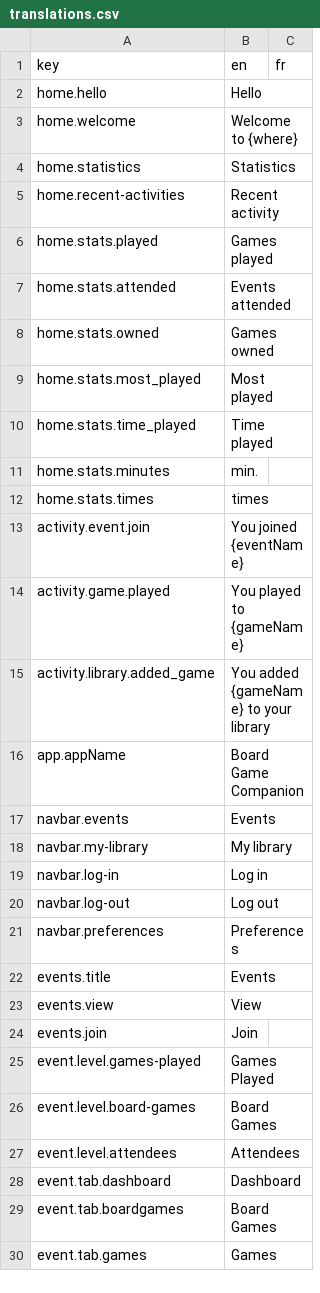
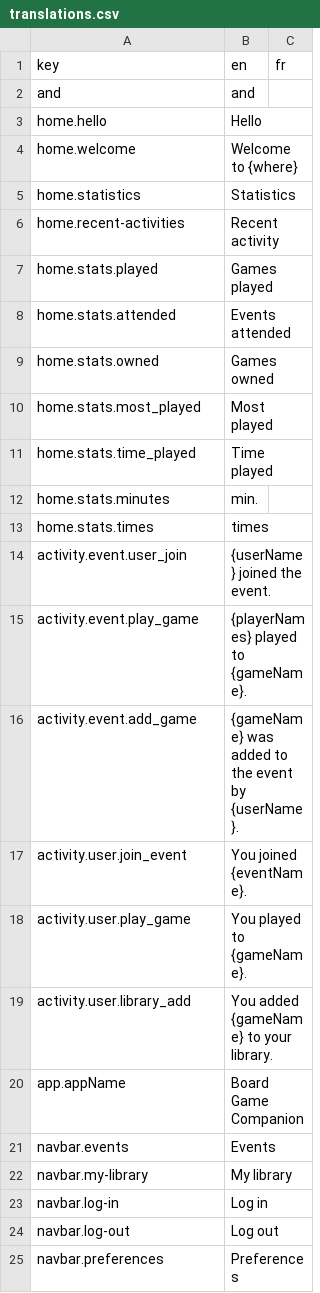
Before and after one commit to BGWE/BoardgameWE-UI, a CSV file: boardgame-ui/src/locales/translations.csv, drawn as a sheet; only a part is shown; the shorter side is filled out with more unchanged rows.

Commit message:
refactor activity box + partial FIX BGWE/BoardgameWE#81 implement event recent activities list

```diff
--- a/boardgame-ui/src/locales/translations.csv
+++ b/boardgame-ui/src/locales/translations.csv
@@ -1,2 +1,3 @@
 key,en,fr
+and,and,
 home.hello,Hello,
@@ -12,5 +13,8 @@ home.stats.minutes,min.,
 home.stats.times,times,
-activity.event.join,You joined {eventName},
-activity.game.played,You played to {gameName},
-activity.library.added_game,You added {gameName} to your library,
+activity.event.user_join,{userName} joined the event.,
+activity.event.play_game,{playerNames} played to {gameName}.,
+activity.event.add_game,{gameName} was added to the event by {userName}.,
+activity.user.join_event,You joined {eventName}.,
+activity.user.play_game,You played to {gameName}.,
+activity.user.library_add,You added {gameName} to your library.,
 app.appName,Board Game Companion,
```
Also changed, not shown: 8 other files.
